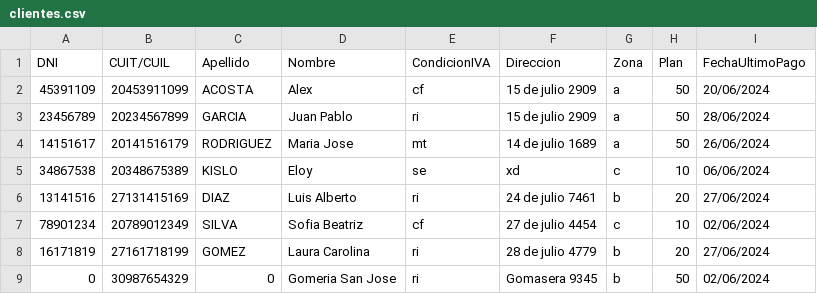
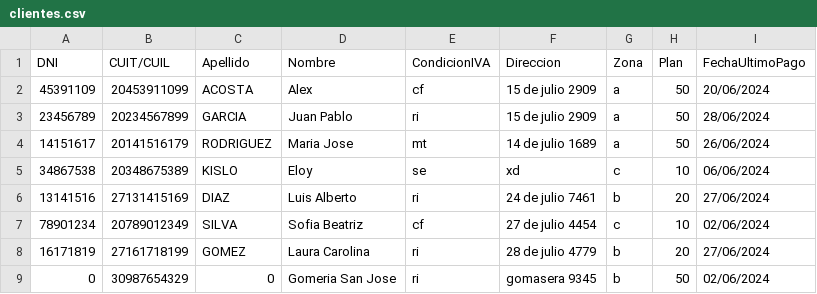
Before and after one commit to Santibareiro27/ProyectoFacturas, a CSV file: ProyectoFinalFDC/clientes.csv, drawn as a sheet.

```diff
--- a/ProyectoFinalFDC/clientes.csv
+++ b/ProyectoFinalFDC/clientes.csv
@@ -8,2 +8,2 @@ DNI,CUIT/CUIL,Apellido,Nombre,CondicionIVA,Direccion,Zona,Plan,FechaUltimoPago,
 16171819,27161718199,GOMEZ,Laura Carolina,ri,28 de julio 4779,b,20,27/06/2024,
-0,30987654329,0,Gomeria San Jose,ri,Gomasera 9345,b,50,02/06/2024,
+0,30987654329,0,Gomeria San Jose,ri,gomasera 9345,b,50,02/06/2024,
```
Also changed, not shown: 7 other files.
